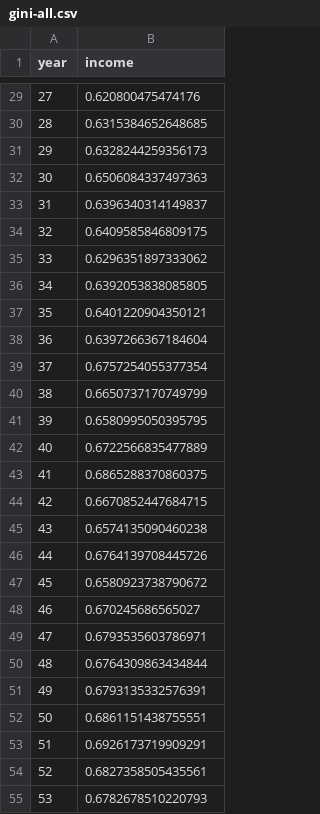
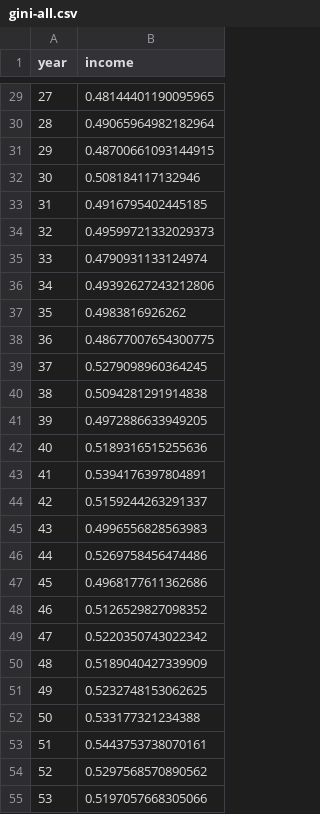
Before and after one commit to merijnvervoorn/islandtm, a CSV file: gini-all.csv, drawn as a sheet; only a part is shown, gaps mark what is left out; the diff covers the shown part only.

```diff
--- a/gini-all.csv
+++ b/gini-all.csv
@@ -29,27 +29,27 @@ year,income
-27,0.620800475474176
-28,0.6315384652648685
-29,0.6328244259356173
-30,0.6506084337497363
-31,0.6396340314149837
-32,0.6409585846809175
-33,0.6296351897333062
-34,0.6392053838085805
-35,0.6401220904350121
-36,0.6397266367184604
-37,0.6757254055377354
-38,0.6650737170749799
-39,0.6580995050395795
-40,0.6722566835477889
-41,0.6865288370860375
-42,0.6670852447684715
-43,0.6574135090460238
-44,0.6764139708445726
-45,0.6580923738790672
-46,0.670245686565027
-47,0.6793535603786971
-48,0.6764309863434844
-49,0.6793135332576391
-50,0.6861151438755551
-51,0.6926173719909291
-52,0.6827358505435561
-53,0.6782678510220793
+27,0.48144401190095965
+28,0.49065964982182964
+29,0.48700661093144915
+30,0.508184117132946
+31,0.4916795402445185
+32,0.49599721332029373
+33,0.4790931133124974
+34,0.49392627243212806
+35,0.4983816926262
+36,0.48677007654300775
+37,0.5279098960364245
+38,0.5094281291914838
+39,0.4972886633949205
+40,0.5189316515255636
+41,0.5394176397804891
+42,0.5159244263291337
+43,0.4996556828563983
+44,0.5269758456474486
+45,0.4968177611362686
+46,0.5126529827098352
+47,0.5220350743022342
+48,0.5189040427339909
+49,0.5232748153062625
+50,0.533177321234388
+51,0.5443753738070161
+52,0.5297568570890562
+53,0.5197057668305066
```
Also changed, not shown: 84 edited cells elsewhere in this file, 1 other file.
